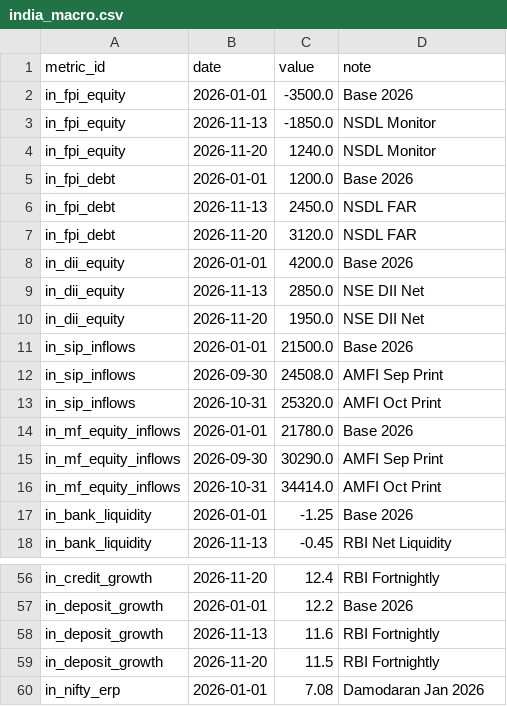
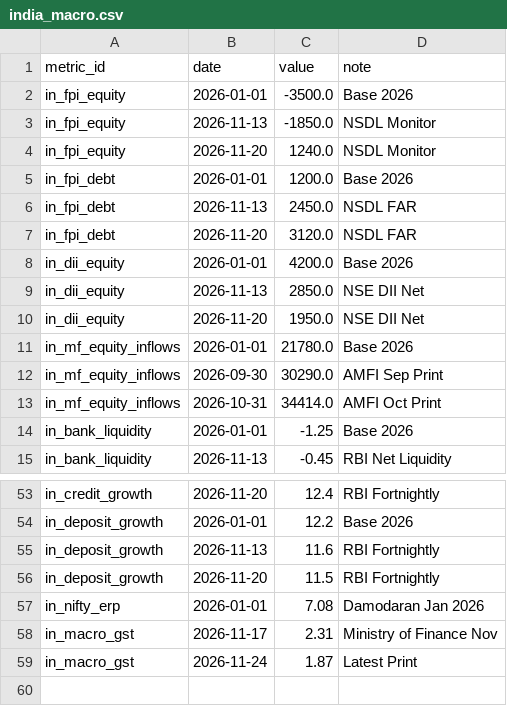
Before and after one commit to madvish/vishnumadat.github.io, a CSV file: data/market/manual/india_macro.csv, drawn as a sheet; only a part is shown, gaps mark what is left out; removed rows and columns are numbered as before the commit, all else as after; the diff names each change by its address in the sheet, - before the commit and + after, or states it on an @@ line.

Commit message:
Audit clean-up: Purge in_sip_inflows remnants and migrate GST revenue to manual source

```diff
--- a/data/market/manual/india_macro.csv
+++ b/data/market/manual/india_macro.csv
-row 11: in_sip_inflows | 2026-01-01 | 21500.0 | Base 2026
-row 12: in_sip_inflows | 2026-09-30 | 24508.0 | AMFI Sep Print
-row 13: in_sip_inflows | 2026-10-31 | 25320.0 | AMFI Oct Print
+row 58: in_macro_gst | 2026-11-17 | 2.31 | Ministry of Finance Nov
+row 59: in_macro_gst | 2026-11-24 | 1.87 | Latest Print
```
Also changed, not shown: data/market/history/cmd_brent.csv, data/market/history/cmd_platinum.csv, 42 other files.
